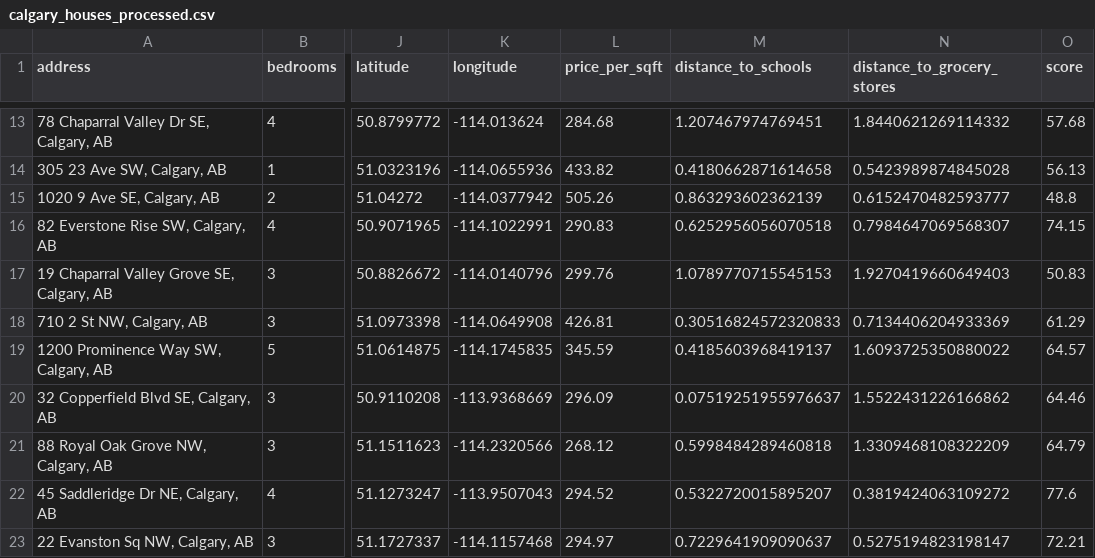
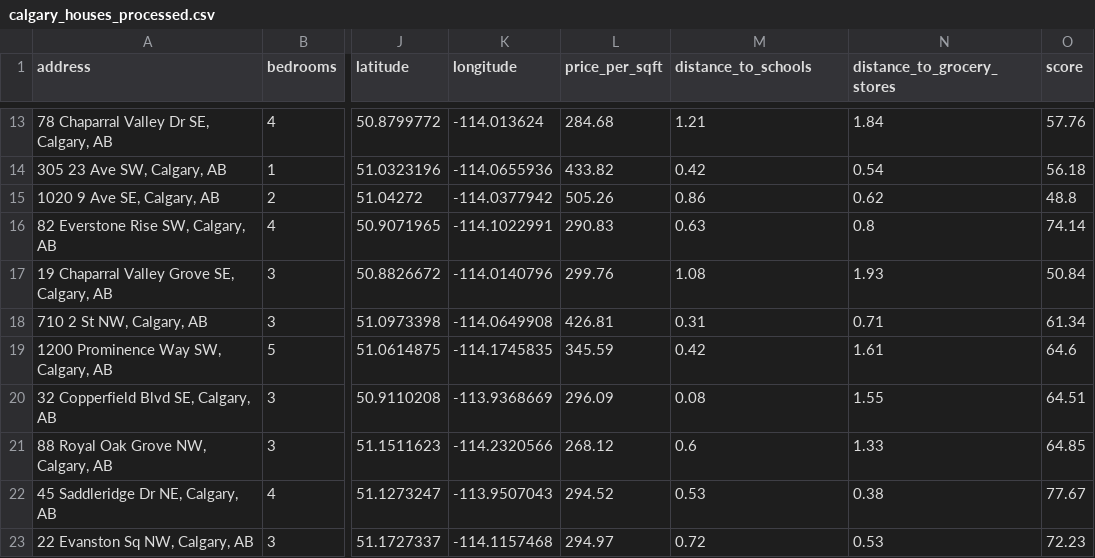
Before and after one commit to shravyashah/CalgaryHousingDataCleaner, a CSV file: data/processed/calgary_houses_processed.csv, drawn as a sheet; only a part is shown, gaps mark what is left out; the diff covers the shown part only; the diff names each change by its address in the sheet, - before the commit and + after, or states it on an @@ line.

```diff
--- a/data/processed/calgary_houses_processed.csv
+++ b/data/processed/calgary_houses_processed.csv
-M13 (distance_to_schools): 1.207467974769451
+M13 (distance_to_schools): 1.21
-N13 (distance_to_grocery_stores): 1.8440621269114332
+N13 (distance_to_grocery_stores): 1.84
-O13 (score): 57.68
+O13 (score): 57.76
-M14 (distance_to_schools): 0.4180662871614658
+M14 (distance_to_schools): 0.42
-N14 (distance_to_grocery_stores): 0.5423989874845028
+N14 (distance_to_grocery_stores): 0.54
-O14 (score): 56.13
+O14 (score): 56.18
-M15 (distance_to_schools): 0.863293602362139
+M15 (distance_to_schools): 0.86
-N15 (distance_to_grocery_stores): 0.6152470482593777
+N15 (distance_to_grocery_stores): 0.62
-M16 (distance_to_schools): 0.6252956056070518
+M16 (distance_to_schools): 0.63
-N16 (distance_to_grocery_stores): 0.7984647069568307
+N16 (distance_to_grocery_stores): 0.8
-O16 (score): 74.15
+O16 (score): 74.14
-M17 (distance_to_schools): 1.0789770715545153
+M17 (distance_to_schools): 1.08
-N17 (distance_to_grocery_stores): 1.9270419660649403
+N17 (distance_to_grocery_stores): 1.93
-O17 (score): 50.83
+O17 (score): 50.84
-M18 (distance_to_schools): 0.30516824572320833
+M18 (distance_to_schools): 0.31
-N18 (distance_to_grocery_stores): 0.7134406204933369
+N18 (distance_to_grocery_stores): 0.71
-O18 (score): 61.29
+O18 (score): 61.34
-M19 (distance_to_schools): 0.4185603968419137
+M19 (distance_to_schools): 0.42
-N19 (distance_to_grocery_stores): 1.6093725350880022
+N19 (distance_to_grocery_stores): 1.61
-O19 (score): 64.57
+O19 (score): 64.6
-M20 (distance_to_schools): 0.07519251955976637
+M20 (distance_to_schools): 0.08
-N20 (distance_to_grocery_stores): 1.5522431226166862
+N20 (distance_to_grocery_stores): 1.55
-O20 (score): 64.46
+O20 (score): 64.51
-M21 (distance_to_schools): 0.5998484289460818
+M21 (distance_to_schools): 0.6
-N21 (distance_to_grocery_stores): 1.3309468108322209
+N21 (distance_to_grocery_stores): 1.33
-O21 (score): 64.79
+O21 (score): 64.85
-M22 (distance_to_schools): 0.5322720015895207
+M22 (distance_to_schools): 0.53
-N22 (distance_to_grocery_stores): 0.3819424063109272
+N22 (distance_to_grocery_stores): 0.38
-O22 (score): 77.6
+O22 (score): 77.67
-M23 (distance_to_schools): 0.7229641909090637
+M23 (distance_to_schools): 0.72
-N23 (distance_to_grocery_stores): 0.5275194823198147
+N23 (distance_to_grocery_stores): 0.53
-O23 (score): 72.21
+O23 (score): 72.23
```
Also changed, not shown: 122 edited cells elsewhere in this file, 1 other file.
